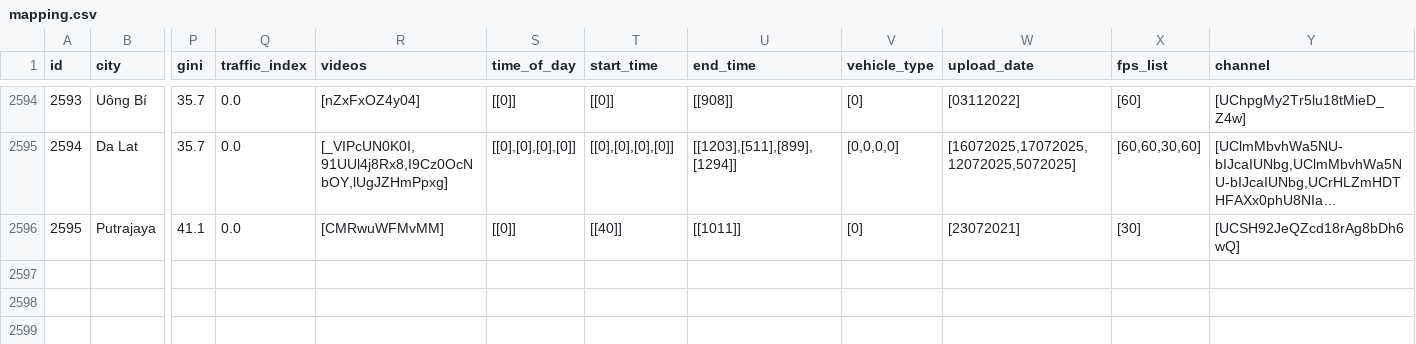
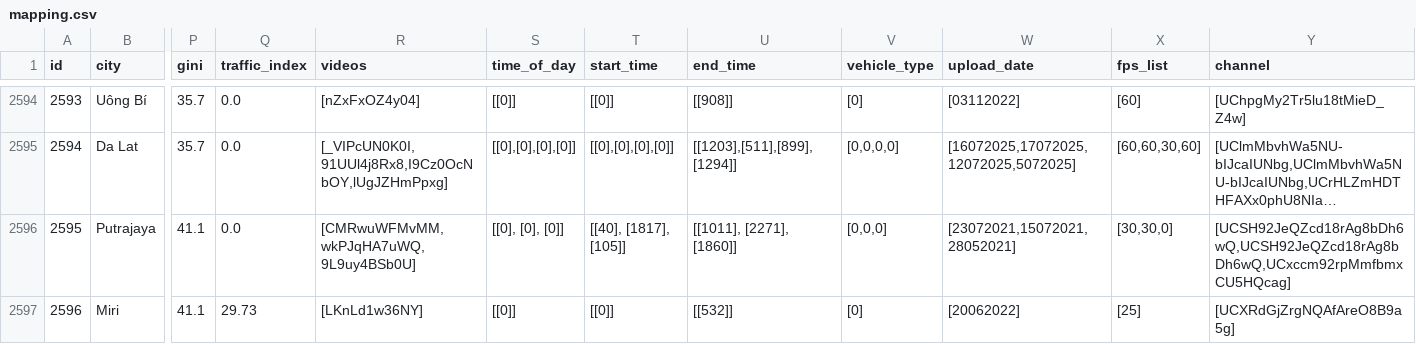
Before and after one commit to Shaadalam9/pedestrians-in-youtube, a CSV file: mapping.csv, drawn as a sheet; only a part is shown, gaps mark what is left out; long unchanged cells end in …; rows hold the shown columns only; the diff covers the shown part only; the diff names each change by its address in the sheet, - before the commit and + after, or states it on an @@ line.

Commit message:
Update mapping.csv

```diff
--- a/mapping.csv
+++ b/mapping.csv
-R2596 (videos): [CMRwuWFMvMM]
+R2596 (videos): [CMRwuWFMvMM,wkPJqHA7uWQ,9L9uy4BSb0U]
-S2596 (time_of_day): [[0]]
+S2596 (time_of_day): [[0], [0], [0]]
-T2596 (start_time): [[40]]
+T2596 (start_time): [[40], [1817], [105]]
-U2596 (end_time): [[1011]]
+U2596 (end_time): [[1011], [2271], [1860]]
-V2596 (vehicle_type): [0]
+V2596 (vehicle_type): [0,0,0]
-W2596 (upload_date): [23072021]
+W2596 (upload_date): [23072021,15072021,28052021]
-X2596 (fps_list): [30]
+X2596 (fps_list): [30,30,0]
-Y2596 (channel): [UCSH92JeQZcd18rAg8bDh6wQ]
+Y2596 (channel): [UCSH92JeQZcd18rAg8bDh6wQ,UCSH92JeQZcd18rAg8bDh6wQ,UCxccm92rpMmfbmxCU5HQcag]
+row 2597: 2596 | Miri | 41.1 | 29.73 | [LKnLd1w36NY] | [[0]] | [[0]] | [[532]] | [0] | [20062022] | [25] | [UCXRdGjZrgNQAfAreO8B9a5g]
```
Also changed, not shown: 2 added rows and 8 edited cells elsewhere in this file.
